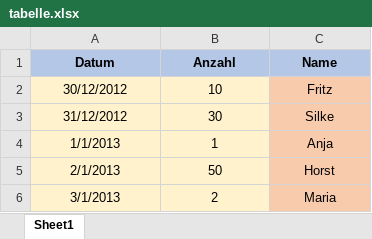
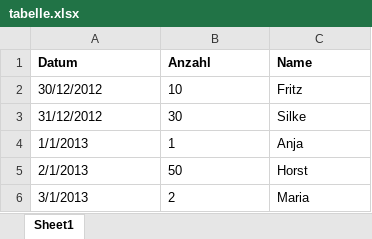
Before and after one commit to bausteine-der-datenanalyse/bcd-bausteine-r, an Excel workbook: w-daten-einlesen/folien/daten/tabelle.xlsx, sheet Sheet1, drawn as a sheet; values as stored, in another font and other column widths than the file's, no borders; the diff names each change by its address in the sheet, - before the commit and + after, or states it on an @@ line.

Commit message:
Daten einlesen überarbeiten, WIP

```diff
--- a/w-daten-einlesen/folien/daten/tabelle.xlsx (sheet Sheet1)
+++ b/w-daten-einlesen/folien/daten/tabelle.xlsx (sheet Sheet1)
-A1:C1 fill: #B4C7E7
+A1:C1 fill: none
-A1:C6 alignment: center
+A1:C6 alignment: left
-A2:B6 fill: #FFF2CC
+A2:B6 fill: none
-C2:C6 fill: #F8CBAD
+C2:C6 fill: none
```
Also changed, not shown: 5 other files.
